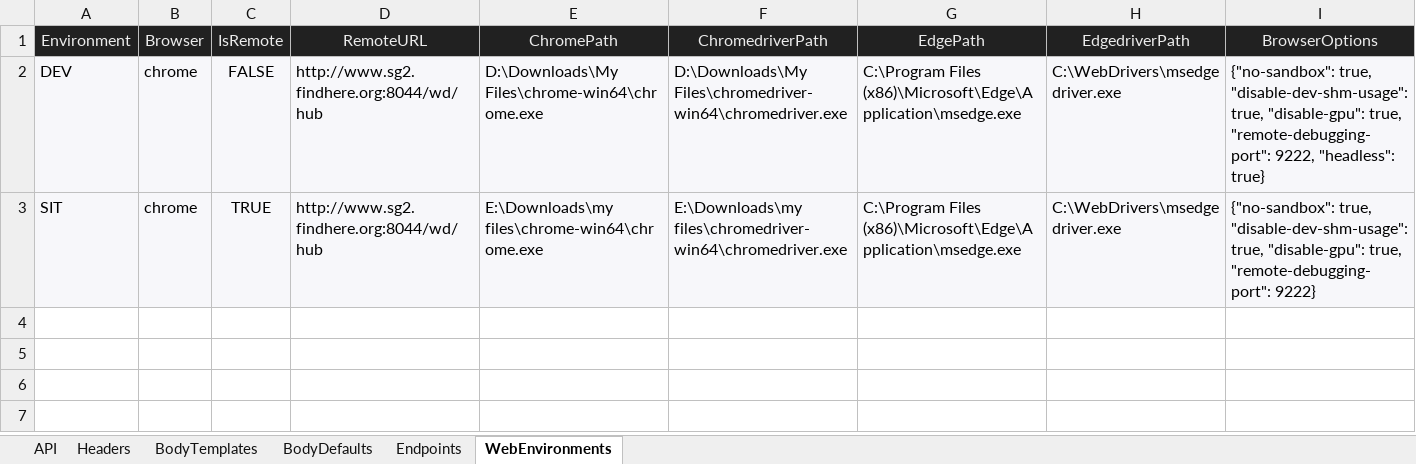
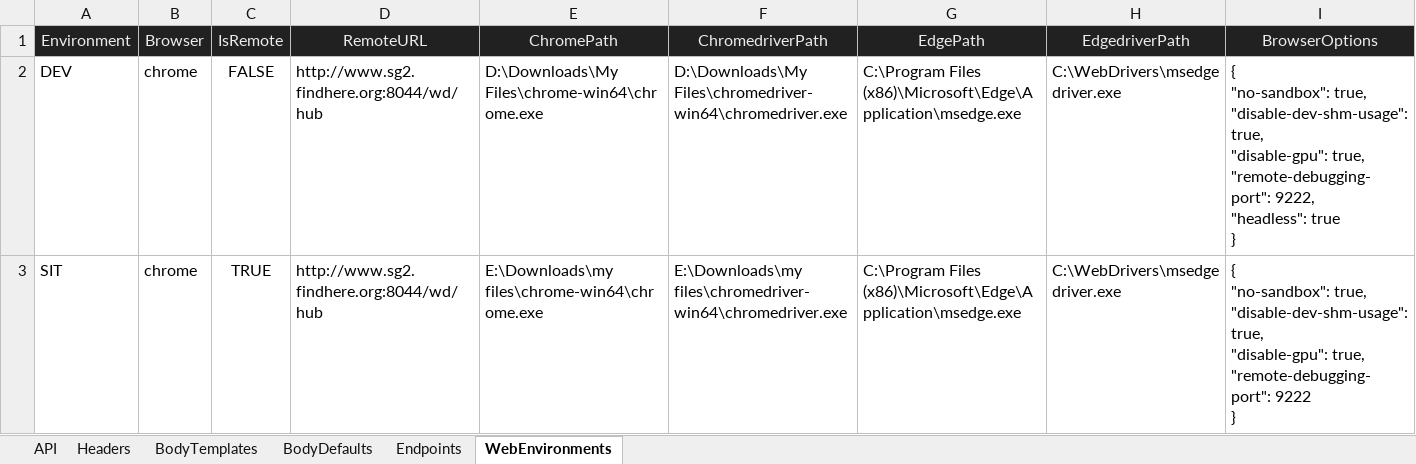
Before and after one commit to huangsx0213/e2e_test_framework, an Excel workbook: test_cases/api_test_cases.xlsx, sheet WebEnvironments, drawn as a sheet; values as stored, in another font and other column widths than the file's, no borders; ↵ is a line break in a cell; the diff names each change by its address in the sheet, - before the commit and + after, or states it on an @@ line.

```diff
--- a/test_cases/api_test_cases.xlsx (sheet WebEnvironments)
+++ b/test_cases/api_test_cases.xlsx (sheet WebEnvironments)
-A2:I3 fill: #F7F7FA
+A2:I3 fill: none
-I2 (BrowserOptions): {"no-sandbox": true, "disable-dev-shm-usage": true, "disable-gpu": true, "remote-debugging-port": 9222, "headless": true}
+I2 (BrowserOptions): { ↵ "no-sandbox": true, ↵ "disable-dev-shm-usage": true, ↵ "disable-gpu": true, ↵ "remote-debugging-port": 9222, ↵ "headless": true ↵ }
-I3 (BrowserOptions): {"no-sandbox": true, "disable-dev-shm-usage": true, "disable-gpu": true, "remote-debugging-port": 9222}
+I3 (BrowserOptions): { ↵ "no-sandbox": true, ↵ "disable-dev-shm-usage": true, ↵ "disable-gpu": true, ↵ "remote-debugging-port": 9222 ↵ }
```
Also changed, not shown: sheet API, sheet BodyDefaults, sheet BodyTemplates, 15 other files.
